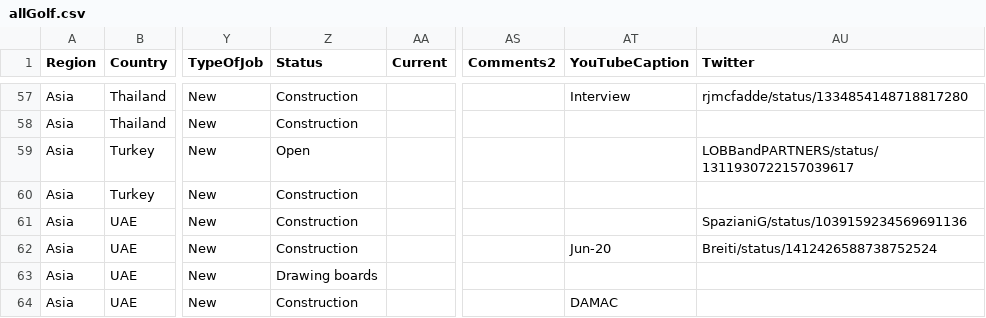
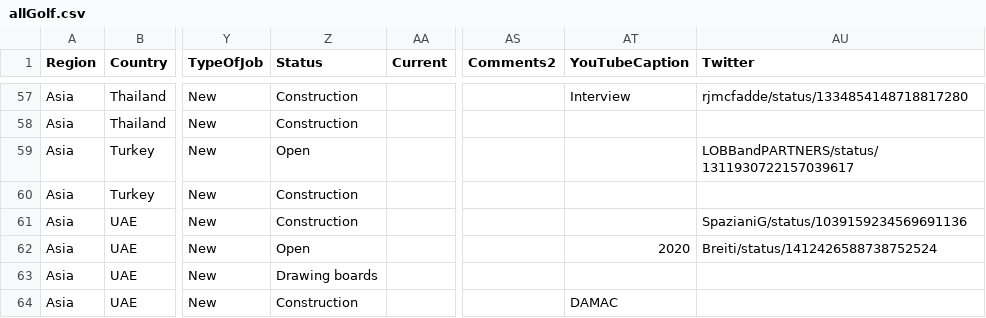
Before and after one commit to stennety/mywebsite, a CSV file: _data/allGolf.csv, drawn as a sheet; only a part is shown, gaps mark what is left out; the diff covers the shown part only; the diff names each change by its address in the sheet, - before the commit and + after, or states it on an @@ line.

Commit message:
Update allGolf.csv

```diff
--- a/_data/allGolf.csv
+++ b/_data/allGolf.csv
-Z62 (Status): Construction
+Z62 (Status): Open
-AT62 (YouTubeCaption): Jun-20
+AT62 (YouTubeCaption): 2020
```
Also changed, not shown: 3 added rows and 1 edited cell elsewhere in this file.
